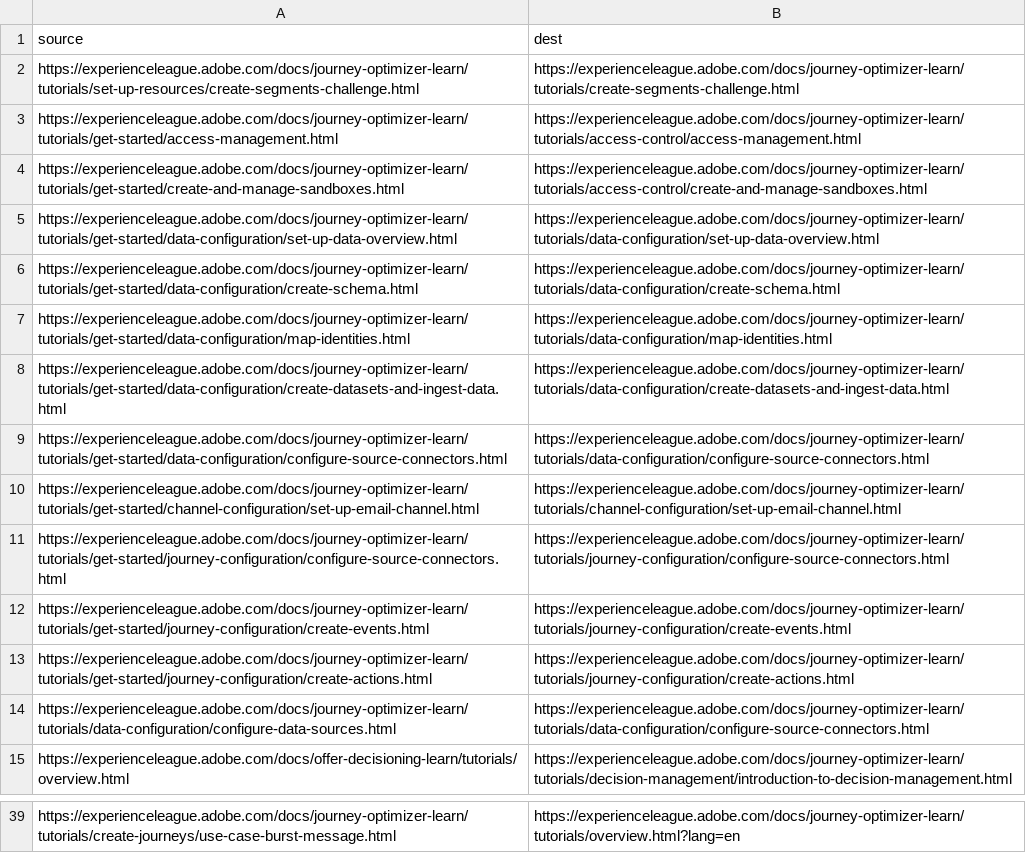
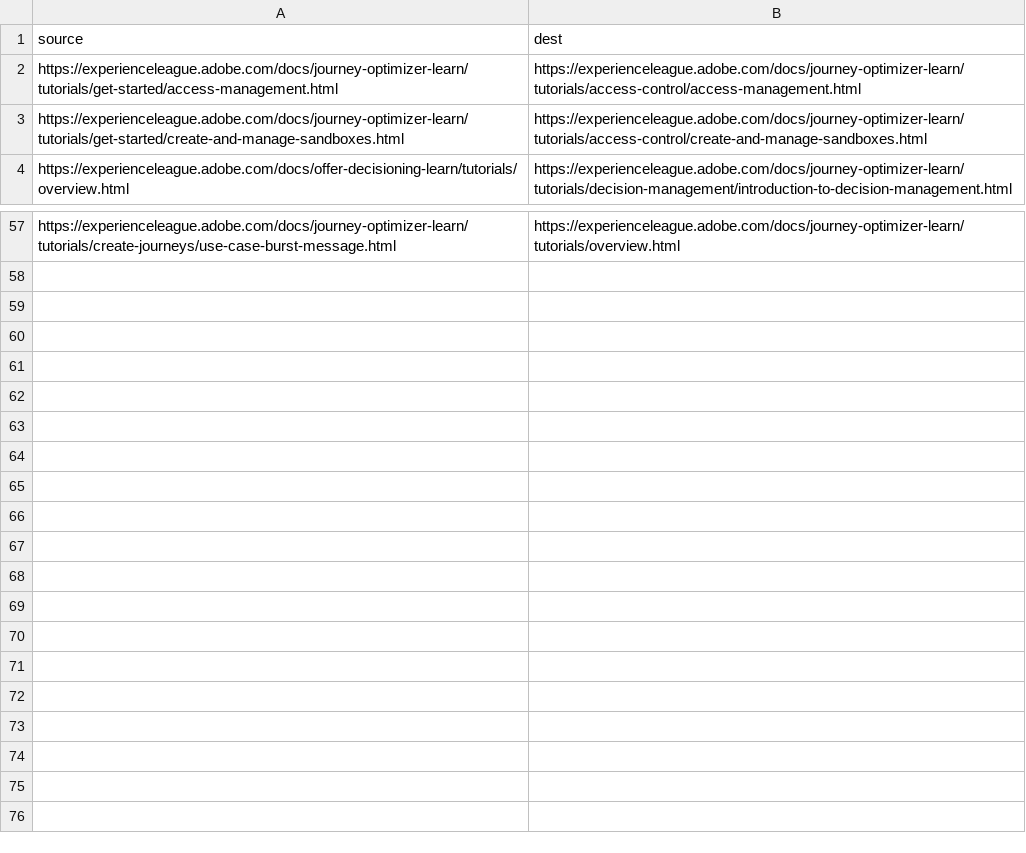
Before and after one commit to AdobeDocs/journey-optimizer-learn.zh-Hans, a CSV file: redirects.csv, drawn as a sheet; only a part is shown, gaps mark what is left out; removed rows and columns are numbered as before the commit, all else as after; the diff covers the shown part only; the diff names each change by its address in the sheet, - before the commit and + after, or states it on an @@ line.

```diff
--- a/redirects.csv
+++ b/redirects.csv
-row 2: https://experienceleague.adobe.com/docs/journey-optimizer-learn/tutorials/set-up-resources/create-segments-challenge.html | https://experienceleague.adobe.com/docs/journey-optimizer-learn/tutorials/create-segments-challenge.html
-row 5: https://experienceleague.adobe.com/docs/journey-optimizer-learn/tutorials/get-started/data-configuration/set-up-data-overview.html | https://experienceleague.adobe.com/docs/journey-optimizer-learn/tutorials/data-configuration/set-up-data-overview.html
-row 6: https://experienceleague.adobe.com/docs/journey-optimizer-learn/tutorials/get-started/data-configuration/create-schema.html | https://experienceleague.adobe.com/docs/journey-optimizer-learn/tutorials/data-configuration/create-schema.html
-row 7: https://experienceleague.adobe.com/docs/journey-optimizer-learn/tutorials/get-started/data-configuration/map-identities.html | https://experienceleague.adobe.com/docs/journey-optimizer-learn/tutorials/data-configuration/map-identities.html
-row 8: https://experienceleague.adobe.com/docs/journey-optimizer-learn/tutorials/get-started/data-configuration/create-datasets-and-ingest-data.html | https://experienceleague.adobe.com/docs/journey-optimizer-learn/tutorials/data-configuration/create-datasets-and-ingest-data.html
-row 9: https://experienceleague.adobe.com/docs/journey-optimizer-learn/tutorials/get-started/data-configuration/configure-source-connectors.html | https://experienceleague.adobe.com/docs/journey-optimizer-learn/tutorials/data-configuration/configure-source-connectors.html
-row 10: https://experienceleague.adobe.com/docs/journey-optimizer-learn/tutorials/get-started/channel-configuration/set-up-email-channel.html | https://experienceleague.adobe.com/docs/journey-optimizer-learn/tutorials/channel-configuration/set-up-email-channel.html
-row 11: https://experienceleague.adobe.com/docs/journey-optimizer-learn/tutorials/get-started/journey-configuration/configure-source-connectors.html | https://experienceleague.adobe.com/docs/journey-optimizer-learn/tutorials/journey-configuration/configure-source-connectors.html
-row 12: https://experienceleague.adobe.com/docs/journey-optimizer-learn/tutorials/get-started/journey-configuration/create-events.html | https://experienceleague.adobe.com/docs/journey-optimizer-learn/tutorials/journey-configuration/create-events.html
-row 13: https://experienceleague.adobe.com/docs/journey-optimizer-learn/tutorials/get-started/journey-configuration/create-actions.html | https://experienceleague.adobe.com/docs/journey-optimizer-learn/tutorials/journey-configuration/create-actions.html
-row 14: https://experienceleague.adobe.com/docs/journey-optimizer-learn/tutorials/data-configuration/configure-data-sources.html | https://experienceleague.adobe.com/docs/journey-optimizer-learn/tutorials/data-configuration/configure-source-connectors.html
-B57 (dest): https://experienceleague.adobe.com/docs/journey-optimizer-learn/tutorials/overview.html?lang=en
+B57 (dest): https://experienceleague.adobe.com/docs/journey-optimizer-learn/tutorials/overview.html
```
Also changed, not shown: 29 added rows elsewhere in this file.
